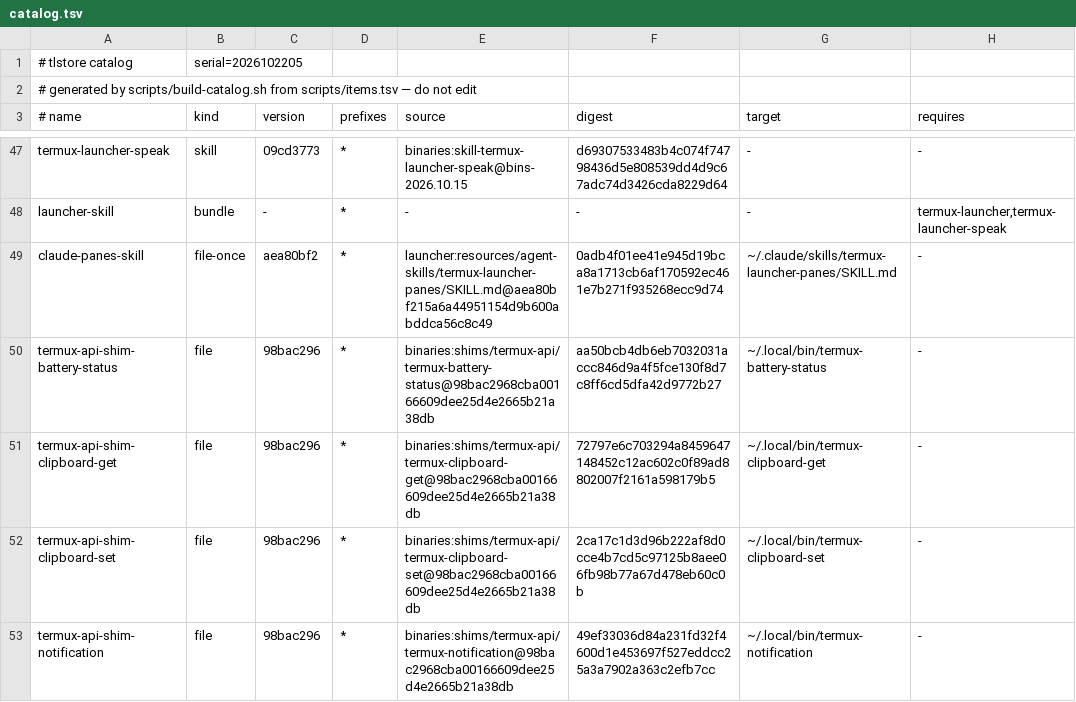
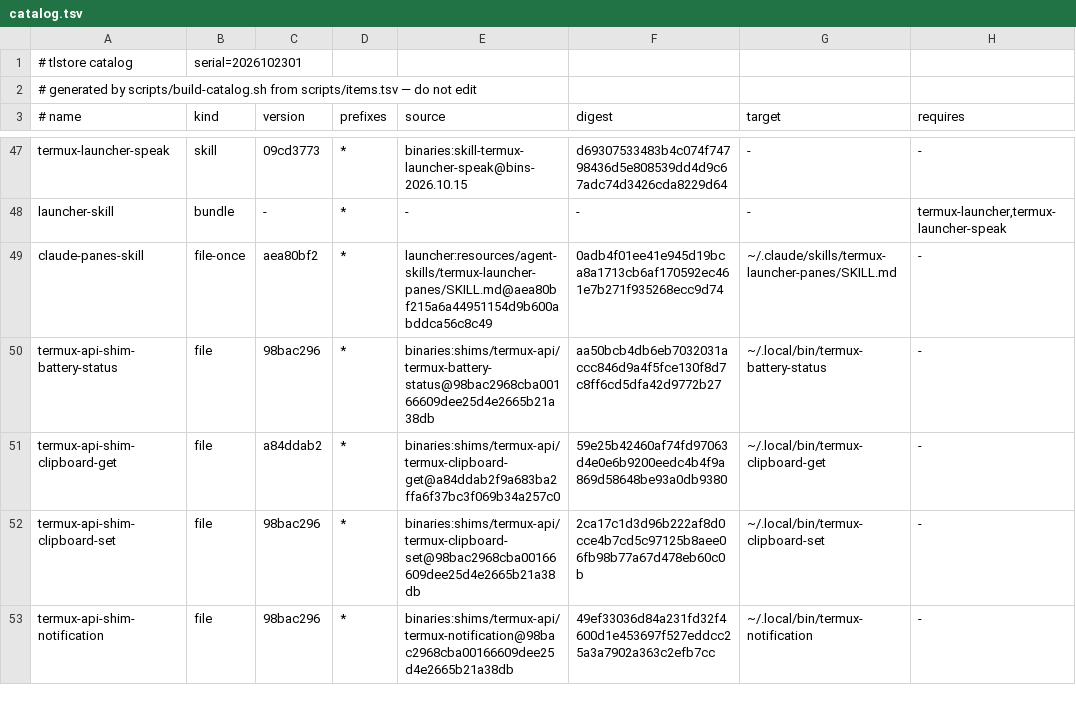
Before and after one commit to PickleHik3/tlstore, a TSV file: dist/catalog.tsv, drawn as a sheet; only a part is shown, gaps mark what is left out; the diff names each change by its address in the sheet, - before the commit and + after, or states it on an @@ line.

```diff
--- a/dist/catalog.tsv
+++ b/dist/catalog.tsv
-B1 (kind): serial=2026102205
+B1 (kind): serial=2026102301
-C51 (version): 98bac296
+C51 (version): a84ddab2
-E51 (source): binaries:shims/termux-api/termux-clipboard-get@98bac2968cba00166609dee25d4e2665b21a38db
+E51 (source): binaries:shims/termux-api/termux-clipboard-get@a84ddab2f9a683ba2ffa6f37bc3f069b34a257c0
-F51 (digest): 72797e6c703294a8459647148452c12ac602c0f89ad8802007f2161a598179b5
+F51 (digest): 59e25b42460af74fd97063d4e0e6b9200eedc4b4f9a869d58648be93a0db9380
```
Also changed, not shown: 6 other files.
